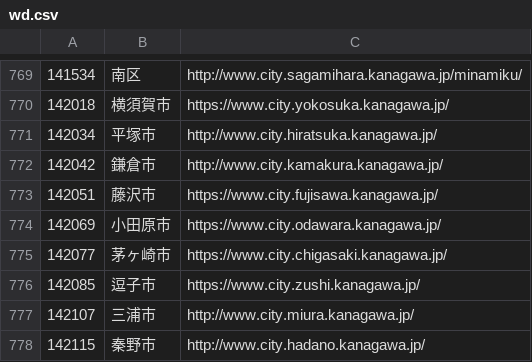
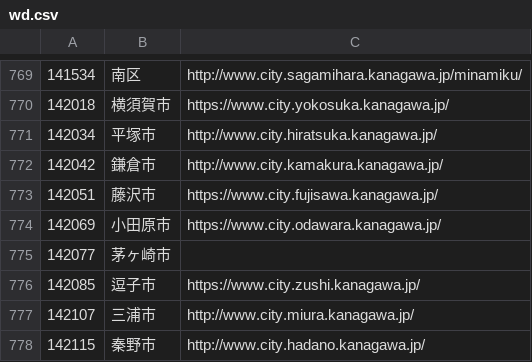
Before and after one commit to hkwi/lgjp_web, a CSV file: docs/wd.csv, drawn as a sheet; only a part is shown, gaps mark what is left out.

```diff
--- a/docs/wd.csv
+++ b/docs/wd.csv
@@ -774,3 +774,3 @@
 142069,小田原市,https://www.city.odawara.kanagawa.jp/
-142077,茅ヶ崎市,https://www.city.chigasaki.kanagawa.jp/
+142077,茅ヶ崎市,
 142085,逗子市,https://www.city.zushi.kanagawa.jp/
```
Also changed, not shown: 3 other files.
